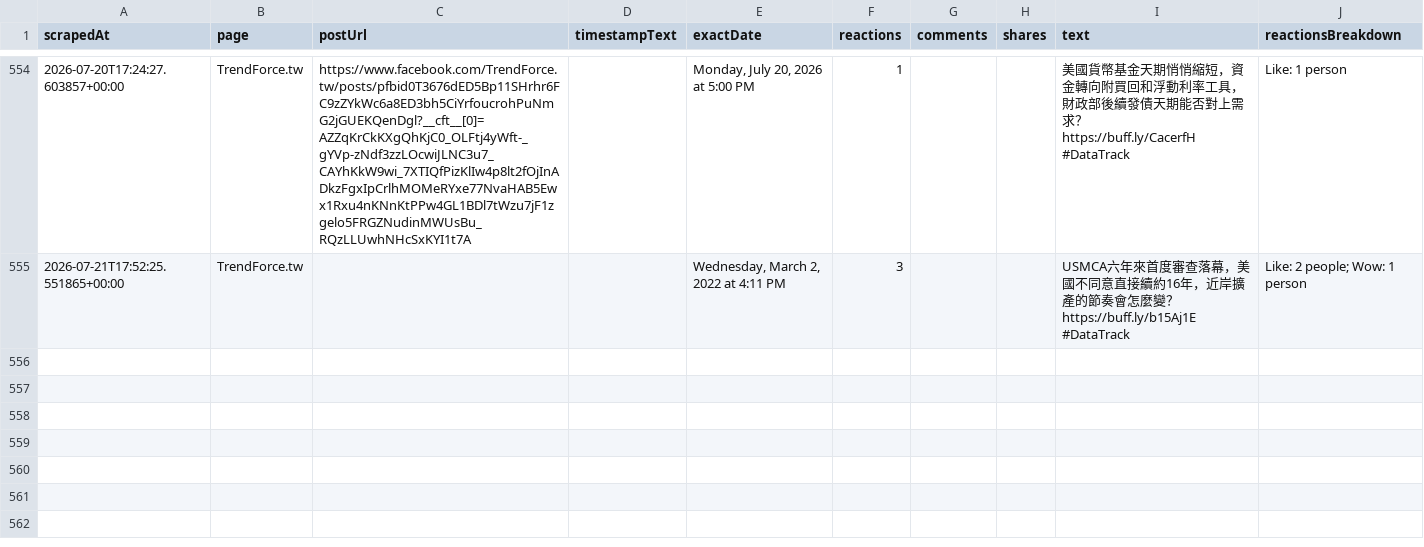
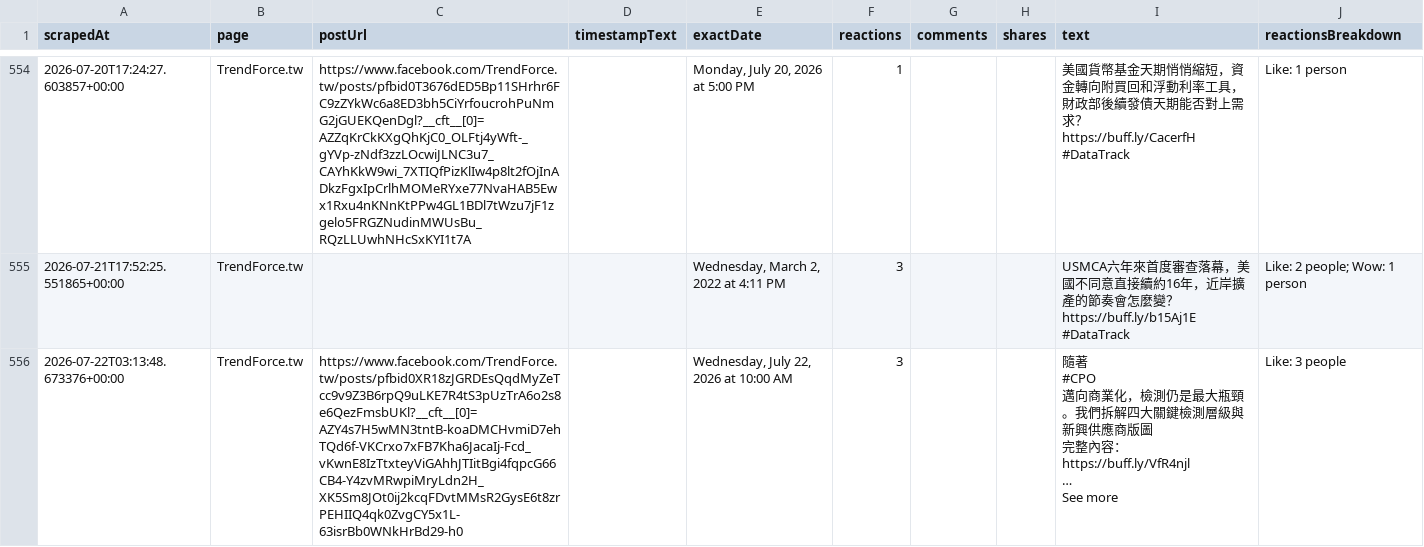
Before and after one commit to elainekaotf/TrendForceDashboard, a CSV file: csv/facebook/TrendForce.tw.csv, drawn as a sheet; only a part is shown, gaps mark what is left out.

```diff
--- a/csv/facebook/TrendForce.tw.csv
+++ b/csv/facebook/TrendForce.tw.csv
@@ -2350 +2350,9 @@ https://buff.ly/b15Aj1E
 #DataTrack",Like: 2 people; Wow: 1 person
+2026-07-22T03:13:48.673376+00:00,TrendForce.tw,https://www.facebook.com/TrendForce.tw/posts/pfbid0XR18zJGRDEsQqdMyZeTcc9v9Z3B6rpQ9uLKE7R4tS3pUzTrA6o2s8e6QezFmsbUKl?__cft__[0]=AZY4s7H5wMN3tntB-koaDMCHvmiD7ehTQd6f-VKCrxo7xFB7Kha6JacaIj-Fcd_vKwnE8IzTtxteyViGAhhJTIitBgi4fqpcG66CB4-Y4zvMRwpiMryLdn2H_XK5Sm8JOt0ij2kcqFDvtMMsR2GysE6t8zrPEHIIQ4qk0ZvgCY5x1L-63isrBb0WNkHrBd29-h0,,"Wednesday, July 22, 2026 at 10:00 AM",3,,,"隨著
+#CPO
+ 邁向商業化，檢測仍是最大瓶頸。我們拆解四大關鍵檢測層級與新興供應商版圖
+完整內容：
+https://buff.ly/VfR4njl
+…
+
+See more",Like: 3 people
```
Also changed, not shown: csv/facebook/ctee.fans.csv, 4 other files.
